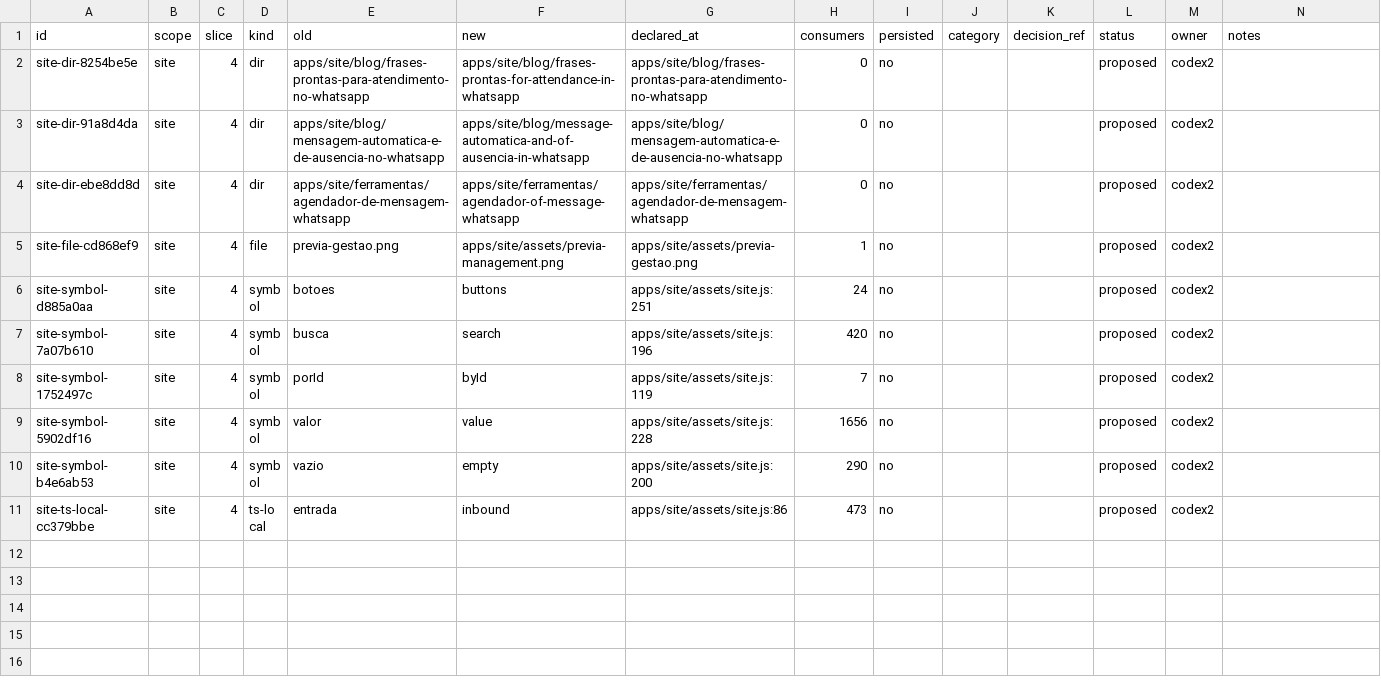
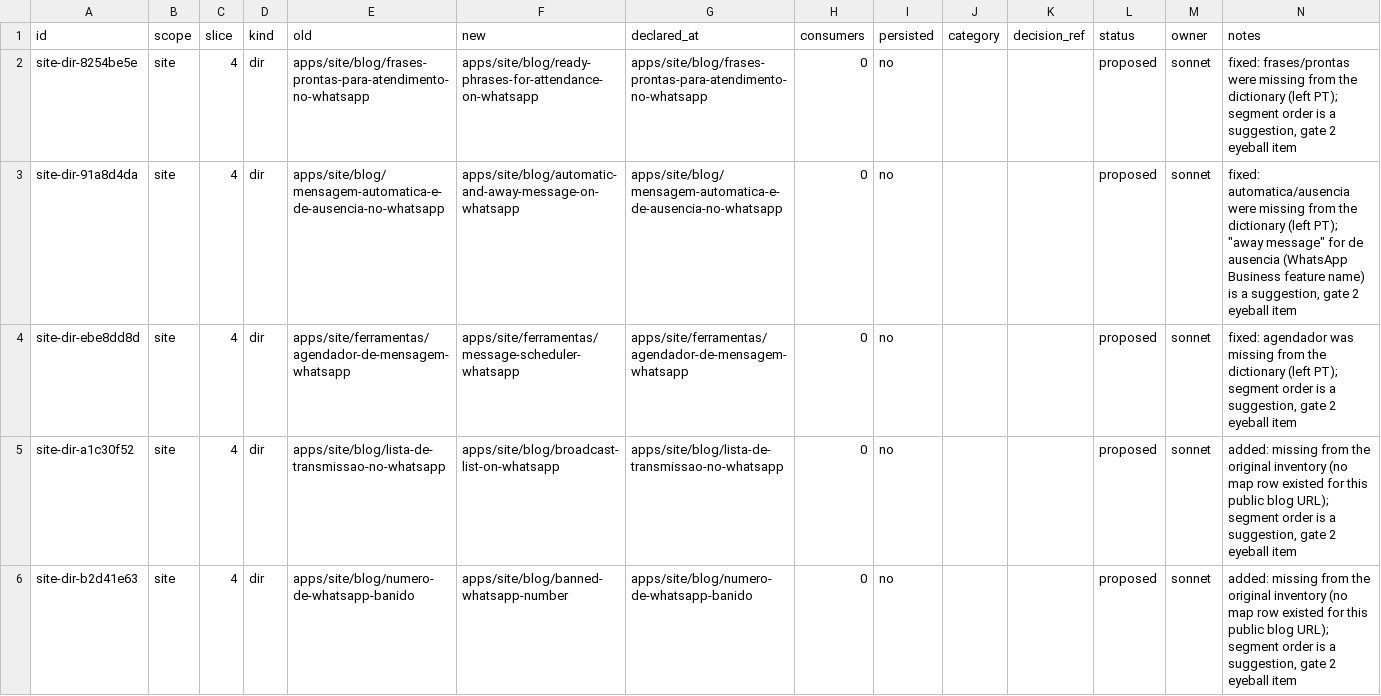
Before and after one commit to andersl06/usepipe, a CSV file: .planning/phases/01-padronizar-linguagem-t-cnica-navega-o-e-renderiza-o/std/map/site.csv, drawn as a sheet; only a part is shown; the shorter side is filled out with more unchanged rows; the diff covers the shown part only.

```diff
--- a/.planning/phases/01-padronizar-linguagem-t-cnica-navega-o-e-renderiza-o/std/map/site.csv
+++ b/.planning/phases/01-padronizar-linguagem-t-cnica-navega-o-e-renderiza-o/std/map/site.csv
@@ -1,4 +1,6 @@
 id,scope,slice,kind,old,new,declared_at,consumers,persisted,category,decision_ref,status,owner,notes
-site-dir-8254be5e,site,4,dir,apps/site/blog/frases-prontas-para-atendimento-no-whatsapp,apps/site/blog/frases-prontas-for-attendance-in-whatsapp,apps/site/blog/frases-prontas-para-atendimento-no-whatsapp,0,no,,,proposed,codex2,
-site-dir-91a8d4da,site,4,dir,apps/site/blog/mensagem-automatica-e-de-ausencia-no-whatsapp,apps/site/blog/message-automatica-and-of-ausencia-in-whatsapp,apps/site/blog/mensagem-automatica-e-de-ausencia-no-whatsapp,0,no,,,proposed,codex2,
-site-dir-ebe8dd8d,site,4,dir,apps/site/ferramentas/agendador-de-mensagem-whatsapp,apps/site/ferramentas/agendador-of-message-whatsapp,apps/site/ferramentas/agendador-de-mensagem-whatsapp,0,no,,,proposed,codex2,
+site-dir-8254be5e,site,4,dir,apps/site/blog/frases-prontas-para-atendimento-no-whatsapp,apps/site/blog/ready-phrases-for-attendance-on-whatsapp,apps/site/blog/frases-prontas-para-atendimento-no-whatsapp,0,no,,,proposed,sonnet,"fixed: frases/prontas were missing from the dictionary (left PT); segment order is a suggestion, gate 2 eyeball item"
+site-dir-91a8d4da,site,4,dir,apps/site/blog/mensagem-automatica-e-de-ausencia-no-whatsapp,apps/site/blog/automatic-and-away-message-on-whatsapp,apps/site/blog/mensagem-automatica-e-de-ausencia-no-whatsapp,0,no,,,proposed,sonnet,"fixed: automatica/ausencia were missing from the dictionary (left PT); ""away message"" for de ausencia (WhatsApp Business feature name) is a suggestion, gate 2 eyeball item"
+site-dir-ebe8dd8d,site,4,dir,apps/site/ferramentas/agendador-de-mensagem-whatsapp,apps/site/ferramentas/message-scheduler-whatsapp,apps/site/ferramentas/agendador-de-mensagem-whatsapp,0,no,,,proposed,sonnet,"fixed: agendador was missing from the dictionary (left PT); segment order is a suggestion, gate 2 eyeball item"
+site-dir-a1c30f52,site,4,dir,apps/site/blog/lista-de-transmissao-no-whatsapp,apps/site/blog/broadcast-list-on-whatsapp,apps/site/blog/lista-de-transmissao-no-whatsapp,0,no,,,proposed,sonnet,"added: missing from the original inventory (no map row existed for this public blog URL); segment order is a suggestion, gate 2 eyeball item"
+site-dir-b2d41e63,site,4,dir,apps/site/blog/numero-de-whatsapp-banido,apps/site/blog/banned-whatsapp-number,apps/site/blog/numero-de-whatsapp-banido,0,no,,,proposed,sonnet,"added: missing from the original inventory (no map row existed for this public blog URL); segment order is a suggestion, gate 2 eyeball item"
```
Also changed, not shown: 5 added rows elsewhere in this file.
